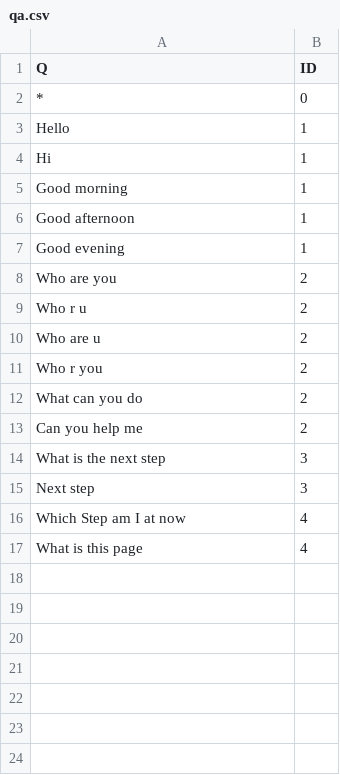
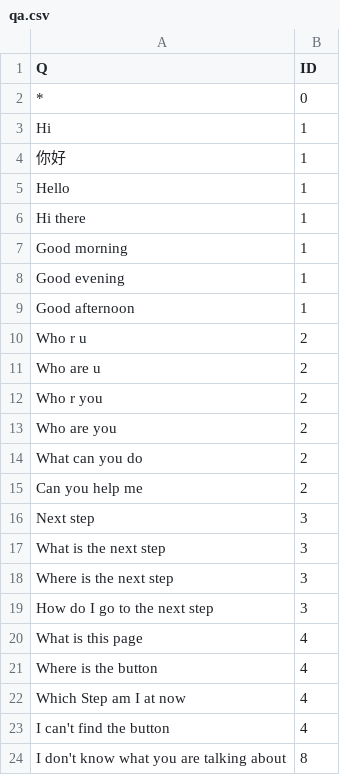
Before and after one commit to wuc9521/rep-flow, a CSV file: data/csv/qa.csv, drawn as a sheet.

```diff
--- a/data/csv/qa.csv
+++ b/data/csv/qa.csv
@@ -2,8 +2,9 @@
 "*","0"
+"Hi","1"
+"你好","1"
 "Hello","1"
-"Hi","1"
+"Hi there","1"
 "Good morning","1"
+"Good evening","1"
 "Good afternoon","1"
-"Good evening","1"
-"Who are you","2"
 "Who r u","2"
@@ -11,7 +12,13 @@
 "Who r you","2"
+"Who are you","2"
 "What can you do","2"
 "Can you help me","2"
+"Next step","3"
 "What is the next step","3"
-"Next step","3"
+"Where is the next step","3"
+"How do I go to the next step","3"
+"What is this page","4"
+"Where is the button","4"
 "Which Step am I at now","4"
-"What is this page","4"
+"I can't find the button","4"
+"I don't know what you are talking about","8"
```
Also changed, not shown: data/csv/std.csv, 5 other files.
